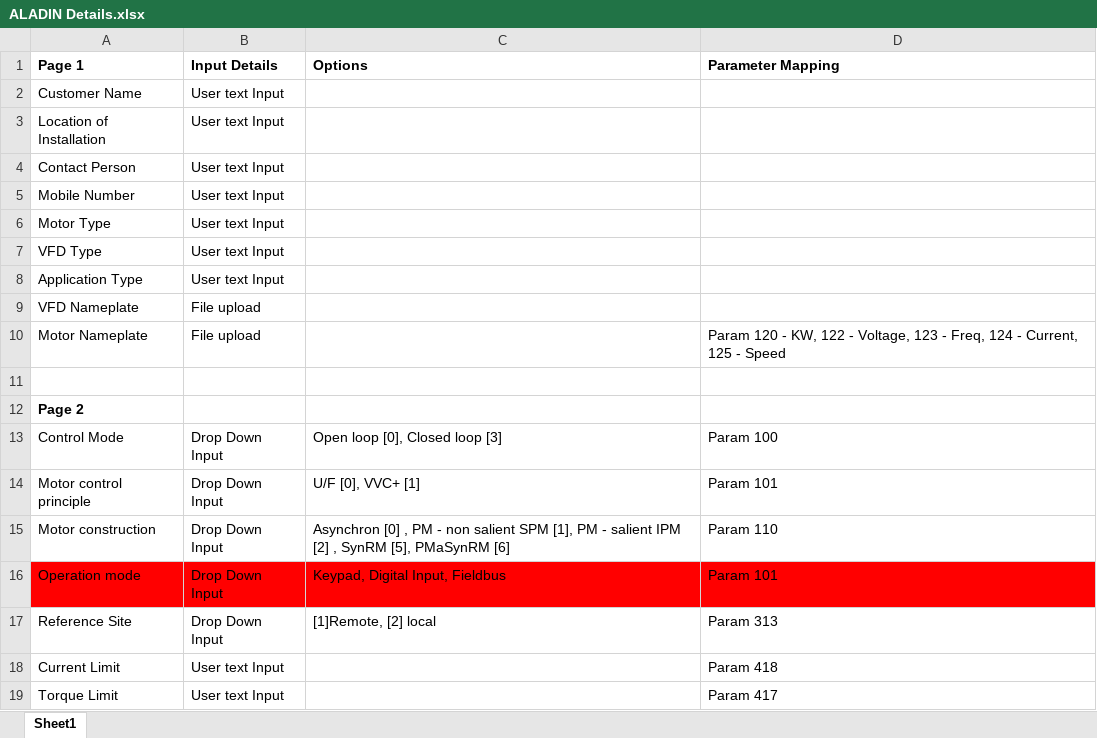
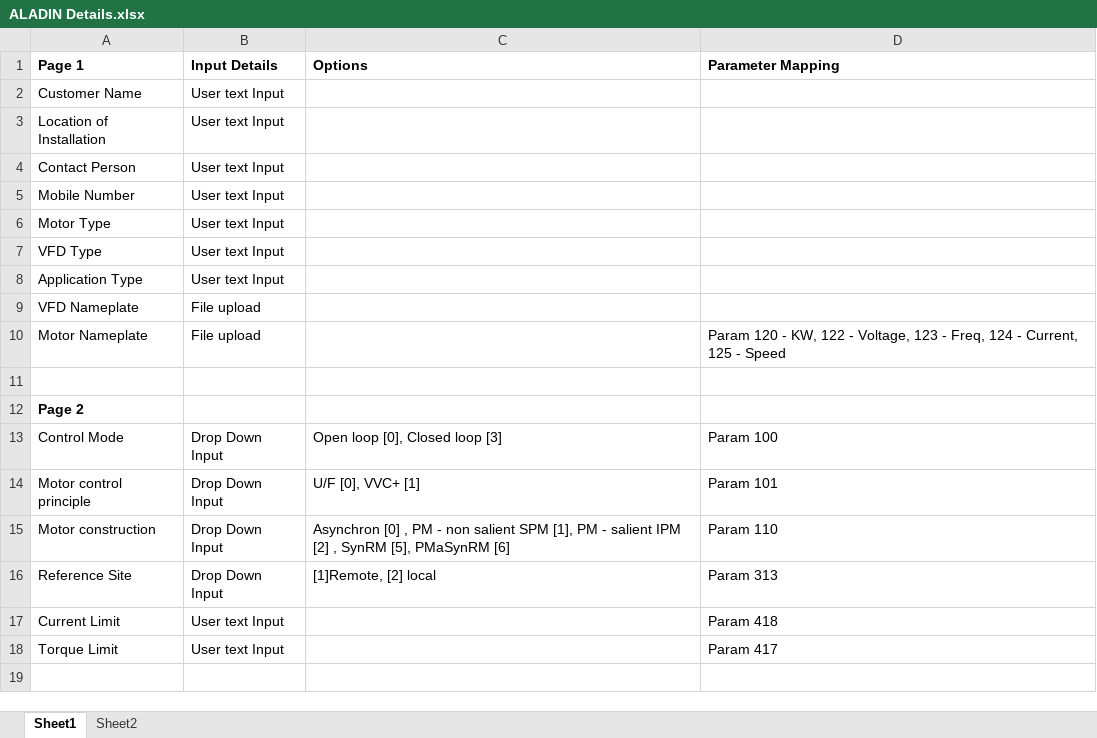
Before and after one commit to AsishJ-Danfoss/Pixel-to-Programming-Tool, an Excel workbook: Details/ALADIN Details.xlsx, sheet Sheet1, drawn as a sheet; values as stored, in another font and other column widths than the file's, no borders; the diff names each change by its address in the sheet, - before the commit and + after, or states it on an @@ line.

```diff
--- a/Details/ALADIN Details.xlsx (sheet Sheet1)
+++ b/Details/ALADIN Details.xlsx (sheet Sheet1)
+sheet tab: Sheet2
-row 16: Operation mode | Drop Down Input | Keypad, Digital Input, Fieldbus | Param 101
```
Also changed, not shown: 1 other file.
